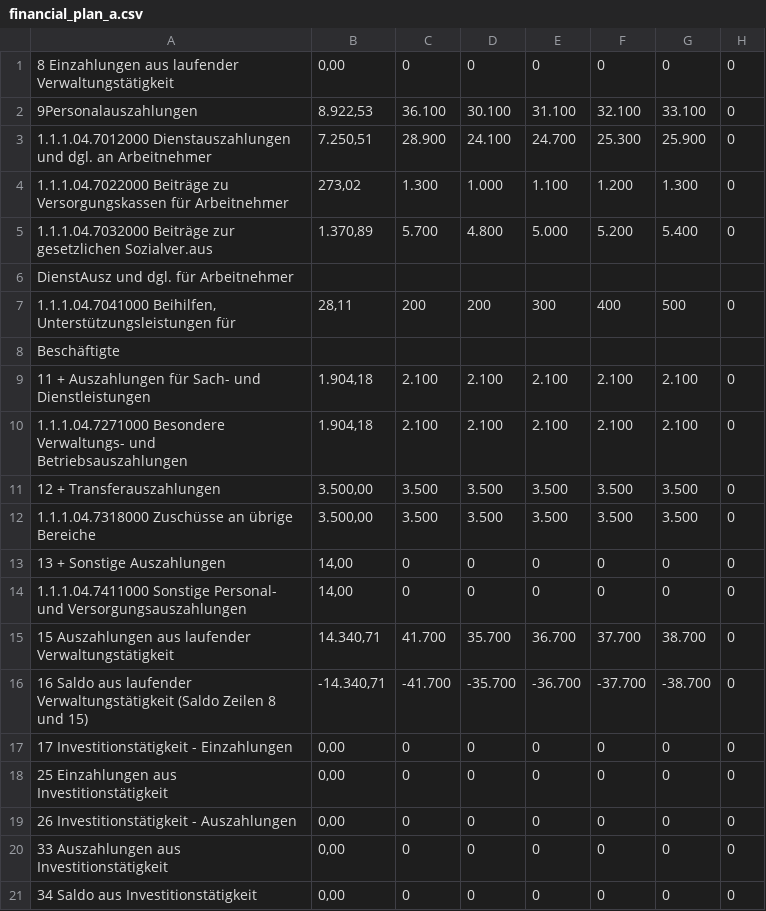
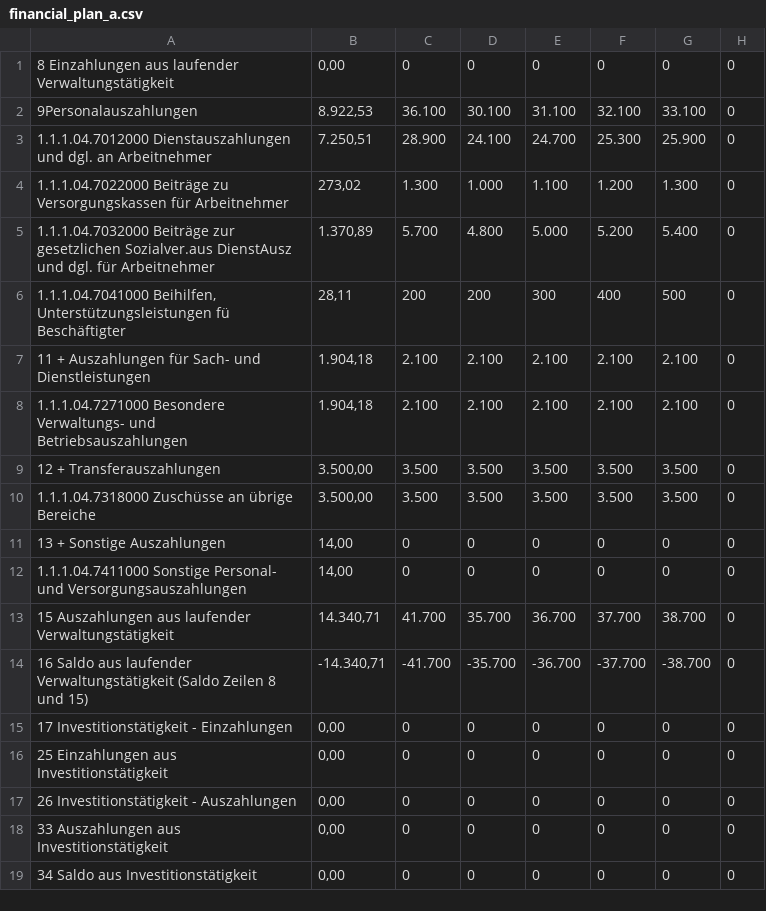
Before and after one commit to pheymann/wernigerode-in-zahlen, a CSV file: assets/data/raw/1/1/1/04/financial_plan_a.csv, drawn as a sheet.

```diff
--- a/assets/data/raw/1/1/1/04/financial_plan_a.csv
+++ b/assets/data/raw/1/1/1/04/financial_plan_a.csv
@@ -4,6 +4,4 @@
 1.1.1.04.7022000 Beiträge zu Versorgungskassen für Arbeitnehmer,"273,02",1.300,1.000,1.100,1.200,1.300,0
-1.1.1.04.7032000 Beiträge zur gesetzlichen Sozialver.aus,"1.370,89",5.700,4.800,5.000,5.200,5.400,0
-DienstAusz und dgl. für Arbeitnehmer,,,,,,,
-"1.1.1.04.7041000 Beihilfen, Unterstützungsleistungen für","28,11",200,200,300,400,500,0
-Beschäftigte,,,,,,,
+1.1.1.04.7032000 Beiträge zur gesetzlichen Sozialver.aus DienstAusz und dgl. für Arbeitnehmer,"1.370,89",5.700,4.800,5.000,5.200,5.400,0
+"1.1.1.04.7041000 Beihilfen, Unterstützungsleistungen fü Beschäftigter","28,11",200,200,300,400,500,0
 11 + Auszahlungen für Sach- und Dienstleistungen,"1.904,18",2.100,2.100,2.100,2.100,2.100,0
```
Also changed, not shown: assets/data/processed/1/1/1/01/9/financial_plan_a.csv, assets/data/processed/1/1/1/01/financial_plan_a.csv, 12 other files.
